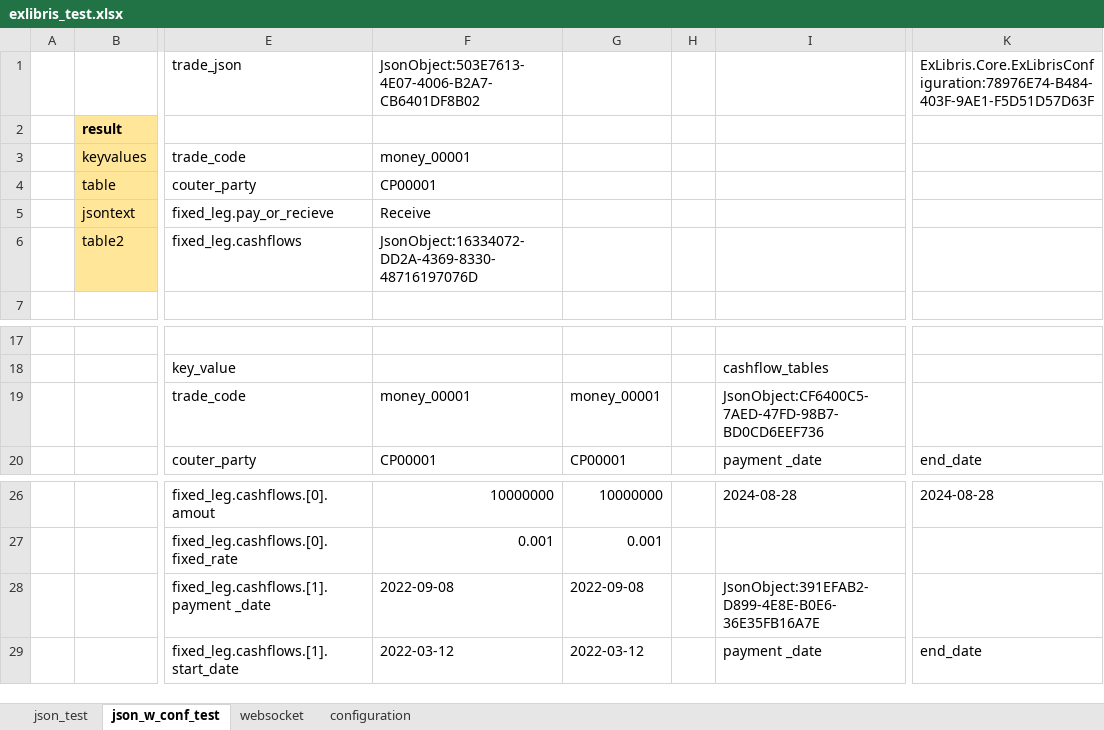
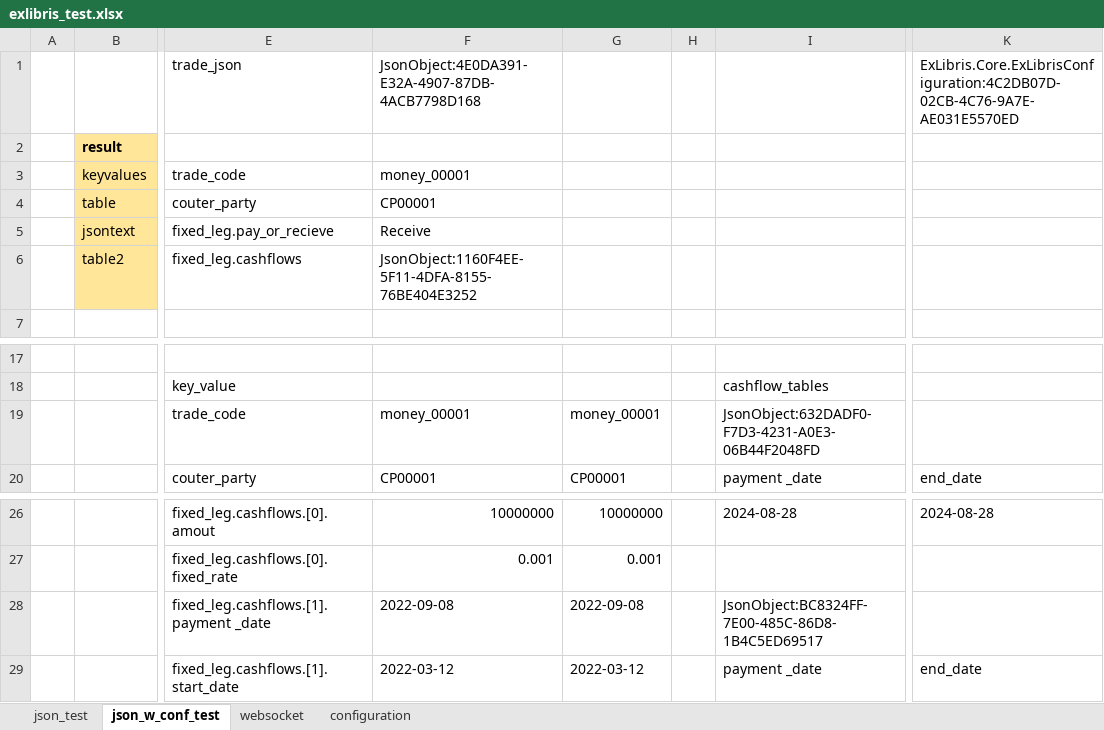
Before and after one commit to mugenfugafuga/exlibris, an Excel workbook: ExLibris/test_excel/exlibris_test.xlsx, sheet json_w_conf_test, drawn as a sheet; only a part is shown, gaps mark what is left out; values as stored, in another font and other column widths than the file's, no borders; the diff names each change by its address in the sheet, - before the commit and + after, or states it on an @@ line.

```diff
--- a/ExLibris/test_excel/exlibris_test.xlsx (sheet json_w_conf_test)
+++ b/ExLibris/test_excel/exlibris_test.xlsx (sheet json_w_conf_test)
-F1: JsonObject:503E7613-4E07-4006-B2A7-CB6401DF8B02
+F1: JsonObject:4E0DA391-E32A-4907-87DB-4ACB7798D168
-K1: ExLibris.Core.ExLibrisConfiguration:78976E74-B484-403F-9AE1-F5D51D57D63F
+K1: ExLibris.Core.ExLibrisConfiguration:4C2DB07D-02CB-4C76-9A7E-AE031E5570ED
-F6: JsonObject:16334072-DD2A-4369-8330-48716197076D
+F6: JsonObject:1160F4EE-5F11-4DFA-8155-76BE404E3252
-I19: JsonObject:CF6400C5-7AED-47FD-98B7-BD0CD6EEF736
+I19: JsonObject:632DADF0-F7D3-4231-A0E3-06B44F2048FD
-I28: JsonObject:391EFAB2-D899-4E8E-B0E6-36E35FB16A7E
+I28: JsonObject:BC8324FF-7E00-485C-86D8-1B4C5ED69517
```
Also changed, not shown: sheet websocket, sheet json_test, sheet configuration, 2 other files.
